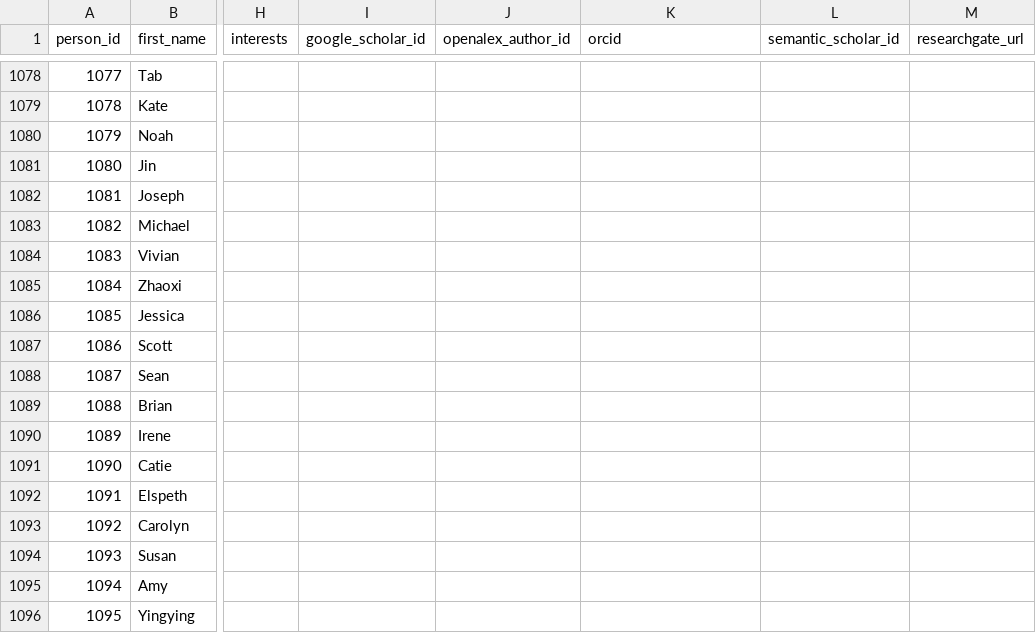
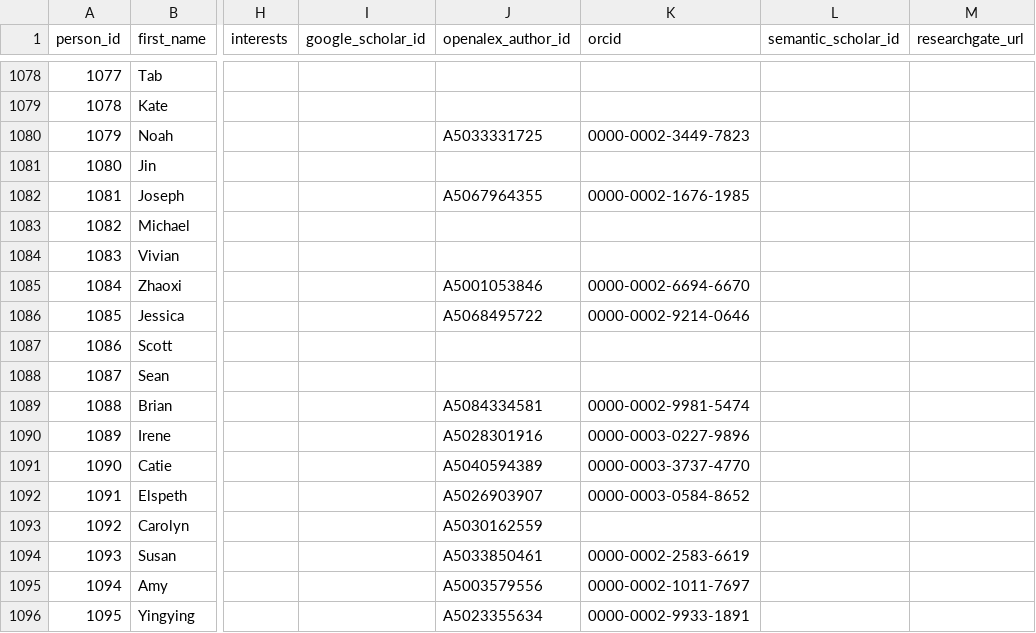
Before and after one commit to aakarner/planning-citation-metrics, a CSV file: data/roster/person.csv, drawn as a sheet; only a part is shown, gaps mark what is left out; the diff covers the shown part only; the diff names each change by its address in the sheet, - before the commit and + after, or states it on an @@ line.

```diff
--- a/data/roster/person.csv
+++ b/data/roster/person.csv
-J1080 (openalex_author_id): (empty)
+J1080 (openalex_author_id): A5033331725
-K1080 (orcid): (empty)
+K1080 (orcid): 0000-0002-3449-7823
-J1082 (openalex_author_id): (empty)
+J1082 (openalex_author_id): A5067964355
-K1082 (orcid): (empty)
+K1082 (orcid): 0000-0002-1676-1985
-J1085 (openalex_author_id): (empty)
+J1085 (openalex_author_id): A5001053846
-K1085 (orcid): (empty)
+K1085 (orcid): 0000-0002-6694-6670
-J1086 (openalex_author_id): (empty)
+J1086 (openalex_author_id): A5068495722
-K1086 (orcid): (empty)
+K1086 (orcid): 0000-0002-9214-0646
-J1089 (openalex_author_id): (empty)
+J1089 (openalex_author_id): A5084334581
-K1089 (orcid): (empty)
+K1089 (orcid): 0000-0002-9981-5474
-J1090 (openalex_author_id): (empty)
+J1090 (openalex_author_id): A5028301916
-K1090 (orcid): (empty)
+K1090 (orcid): 0000-0003-0227-9896
-J1091 (openalex_author_id): (empty)
+J1091 (openalex_author_id): A5040594389
-K1091 (orcid): (empty)
+K1091 (orcid): 0000-0003-3737-4770
-J1092 (openalex_author_id): (empty)
+J1092 (openalex_author_id): A5026903907
-K1092 (orcid): (empty)
+K1092 (orcid): 0000-0003-0584-8652
-J1093 (openalex_author_id): (empty)
+J1093 (openalex_author_id): A5030162559
-J1094 (openalex_author_id): (empty)
+J1094 (openalex_author_id): A5033850461
-K1094 (orcid): (empty)
+K1094 (orcid): 0000-0002-2583-6619
-J1095 (openalex_author_id): (empty)
+J1095 (openalex_author_id): A5003579556
-K1095 (orcid): (empty)
+K1095 (orcid): 0000-0002-1011-7697
-J1096 (openalex_author_id): (empty)
+J1096 (openalex_author_id): A5023355634
-K1096 (orcid): (empty)
+K1096 (orcid): 0000-0002-9933-1891
```
Also changed, not shown: 25 edited cells elsewhere in this file, 3 other files.
